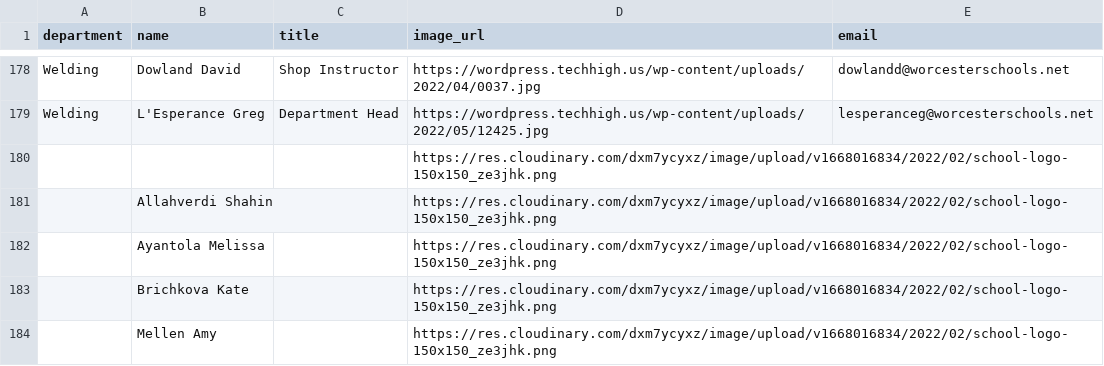
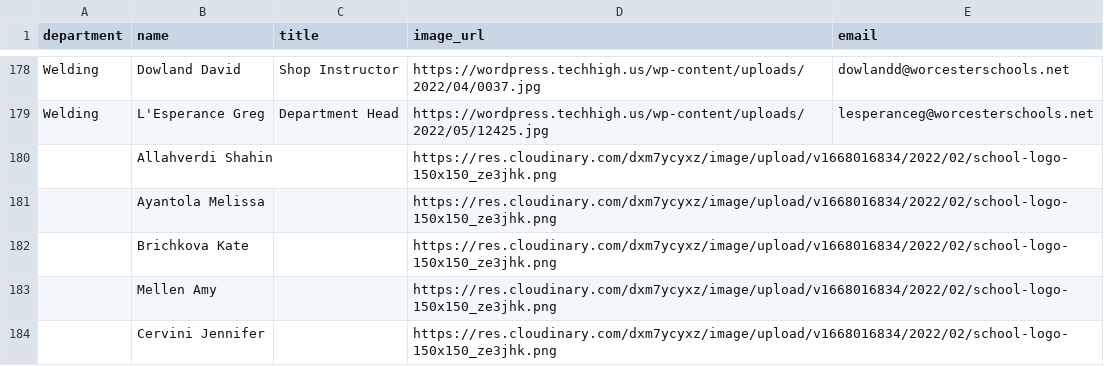
Before and after one commit to worcestertechnicalhighschool/techhigh.us, a CSV file: _data/faculty.csv, drawn as a sheet; only a part is shown, gaps mark what is left out; the shorter side is filled out with more unchanged rows.

```diff
--- a/_data/faculty.csv
+++ b/_data/faculty.csv
@@ -179,3 +179,2 @@ Welding,Dowland David,Shop Instructor,https://wordpress.techhigh.us/wp-content/u
 Welding,L'Esperance Greg,Department Head,https://wordpress.techhigh.us/wp-content/uploads/2022/05/12425.jpg,lesperanceg@worcesterschools.net
-,,,https://res.cloudinary.com/dxm7ycyxz/image/upload/v1668016834/2022/02/school-logo-150x150_ze3jhk.png,
 ,Allahverdi Shahin ,,https://res.cloudinary.com/dxm7ycyxz/image/upload/v1668016834/2022/02/school-logo-150x150_ze3jhk.png,
```
Also changed, not shown: 1 other file.
